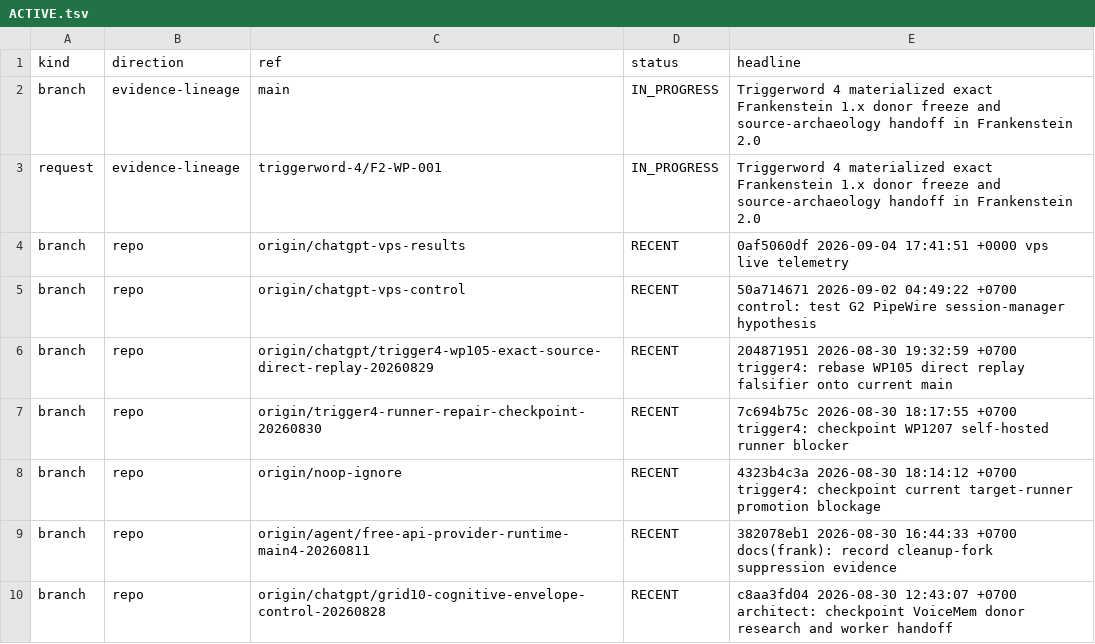
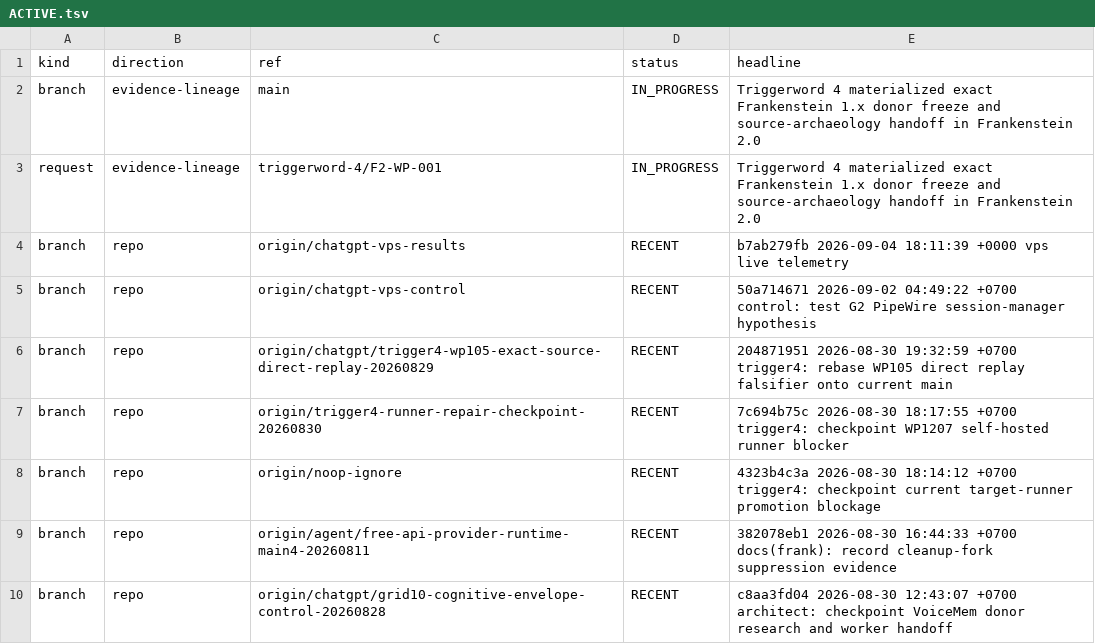
Before and after one commit to gschaidergabriel/Cognitive-devmachine, a TSV file: research_entity/00_CURRENT/ACTIVE.tsv, drawn as a sheet; only a part is shown.

Commit message:
current: refresh token-efficient research state [skip ci]

```diff
--- a/research_entity/00_CURRENT/ACTIVE.tsv
+++ b/research_entity/00_CURRENT/ACTIVE.tsv
@@ -3,3 +3,3 @@ branch	evidence-lineage	main	IN_PROGRESS	Triggerword 4 materialized exact Franke
 request	evidence-lineage	triggerword-4/F2-WP-001	IN_PROGRESS	Triggerword 4 materialized exact Frankenstein 1.x donor freeze and source-archaeology handoff in Frankenstein 2.0
-branch	repo	origin/chatgpt-vps-results	RECENT	0af5060df 2026-09-04 17:41:51 +0000 vps live telemetry
+branch	repo	origin/chatgpt-vps-results	RECENT	b7ab279fb 2026-09-04 18:11:39 +0000 vps live telemetry
 branch	repo	origin/chatgpt-vps-control	RECENT	50a714671 2026-09-02 04:49:22 +0700 control: test G2 PipeWire session-manager hypothesis
```
Also changed, not shown: research_entity/00_CURRENT/RECENT.tsv, 15 other files.
